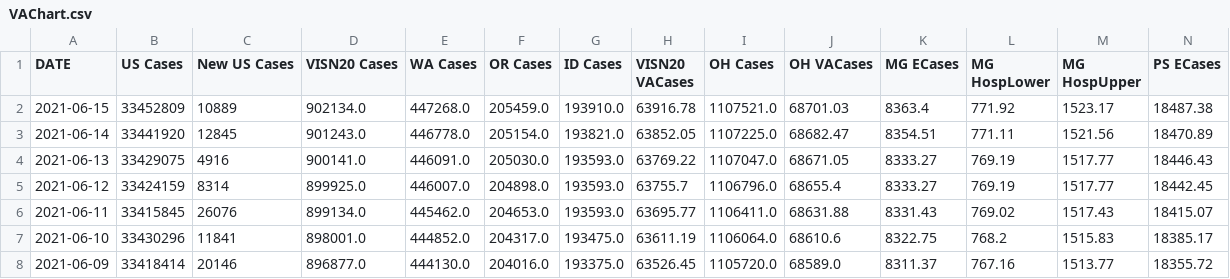
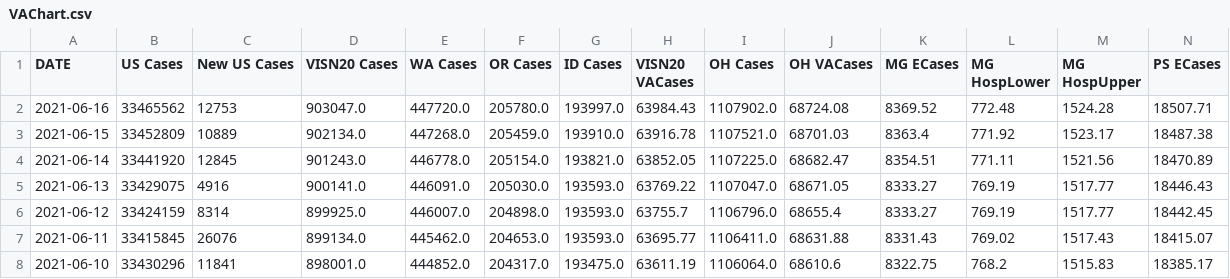
Before and after one commit to Sharma6614/VACCTMain, a CSV file: VAChart.csv, drawn as a sheet; only a part is shown; the shorter side is filled out with more unchanged rows; rows hold the shown columns only; the diff names each change by its address in the sheet, - before the commit and + after, or states it on an @@ line.

```diff
--- a/VAChart.csv
+++ b/VAChart.csv
+row 2: 2021-06-16 | 33465562 | 12753 | 903047.0 | 447720.0 | 205780.0 | 193997.0 | 63984.43 | 1107902.0 | 68724.08 | 8369.52 | 772.48 | 1524.28 | 18507.71
```
Also changed, not shown: CCTVAChart2.csv.
